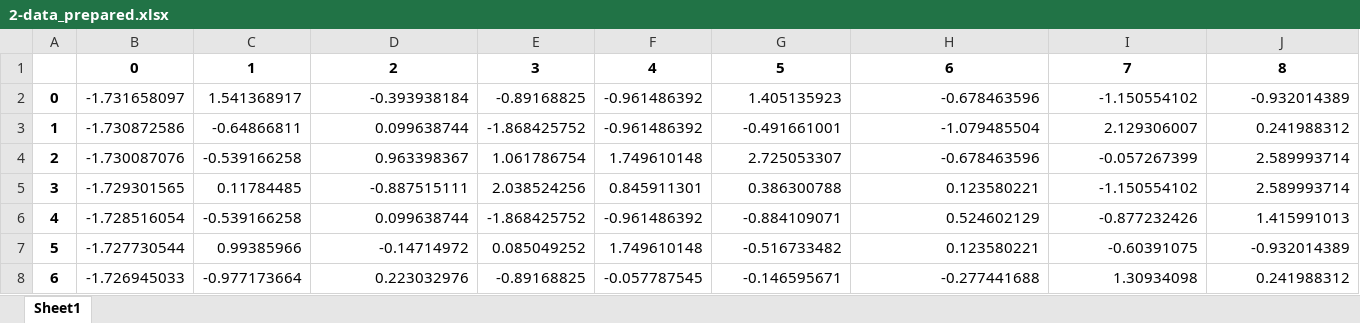
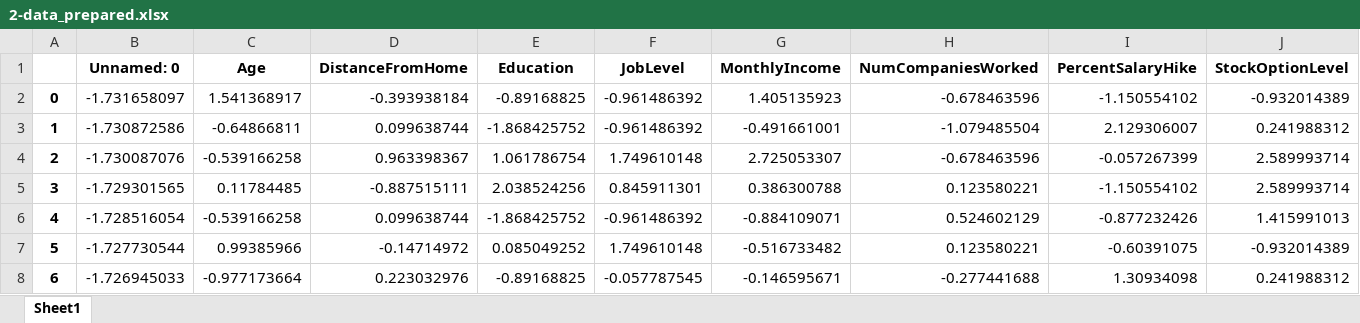
Before and after one commit to Mathieubola/ProjetIA, an Excel workbook: buffer/2-data_prepared.xlsx, sheet Sheet1, drawn as a sheet; only a part is shown; values as stored, in another font and other column widths than the file's, no borders; removed rows and columns are numbered as before the commit, all else as after; rows hold the shown columns only; the diff names each change by its address in the sheet, - before the commit and + after, or states it on an @@ line.

```diff
--- a/buffer/2-data_prepared.xlsx (sheet Sheet1)
+++ b/buffer/2-data_prepared.xlsx (sheet Sheet1)
-row 1:  | 0 | 1 | 2 | 3 | 4 | 5 | 6 | 7 | 8
+row 1:  | Unnamed: 0 | Age | DistanceFromHome | Education | JobLevel | MonthlyIncome | NumCompaniesWorked | PercentSalaryHike | StockOptionLevel
```
Also changed, not shown: buffer/1-data.xlsx, buffer/1-main_dataset.xlsx, 3 other files.
